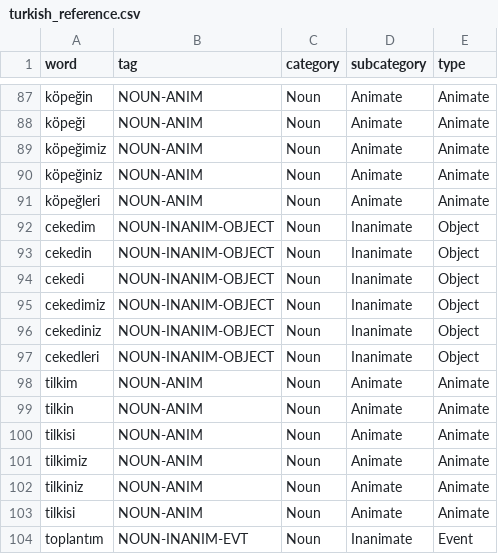
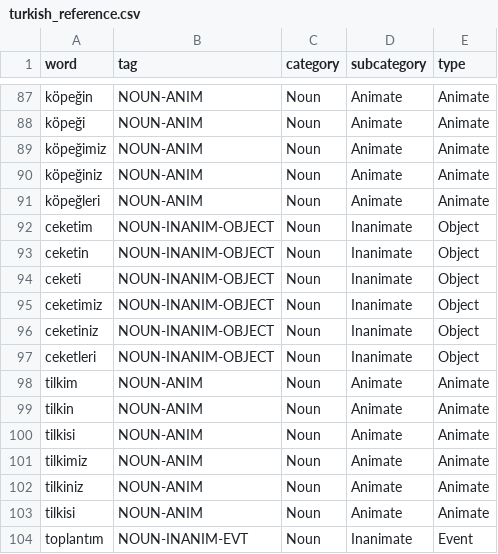
Before and after one commit to tha-bit/NPannotator, a CSV file: Sample/pretrained/turkish_reference.csv, drawn as a sheet; only a part is shown, gaps mark what is left out.

```diff
--- a/Sample/pretrained/turkish_reference.csv
+++ b/Sample/pretrained/turkish_reference.csv
@@ -91,8 +91,8 @@ köpeğiniz,NOUN-ANIM,Noun,Animate,Animate
 köpeğleri,NOUN-ANIM,Noun,Animate,Animate
-cekedim,NOUN-INANIM-OBJECT,Noun,Inanimate,Object
-cekedin,NOUN-INANIM-OBJECT,Noun,Inanimate,Object
-cekedi,NOUN-INANIM-OBJECT,Noun,Inanimate,Object
-cekedimiz,NOUN-INANIM-OBJECT,Noun,Inanimate,Object
-cekediniz,NOUN-INANIM-OBJECT,Noun,Inanimate,Object
-cekedleri,NOUN-INANIM-OBJECT,Noun,Inanimate,Object
+ceketim,NOUN-INANIM-OBJECT,Noun,Inanimate,Object
+ceketin,NOUN-INANIM-OBJECT,Noun,Inanimate,Object
+ceketi,NOUN-INANIM-OBJECT,Noun,Inanimate,Object
+ceketimiz,NOUN-INANIM-OBJECT,Noun,Inanimate,Object
+ceketiniz,NOUN-INANIM-OBJECT,Noun,Inanimate,Object
+ceketleri,NOUN-INANIM-OBJECT,Noun,Inanimate,Object
 tilkim,NOUN-ANIM,Noun,Animate,Animate
```
Also changed, not shown: 6 other files.
